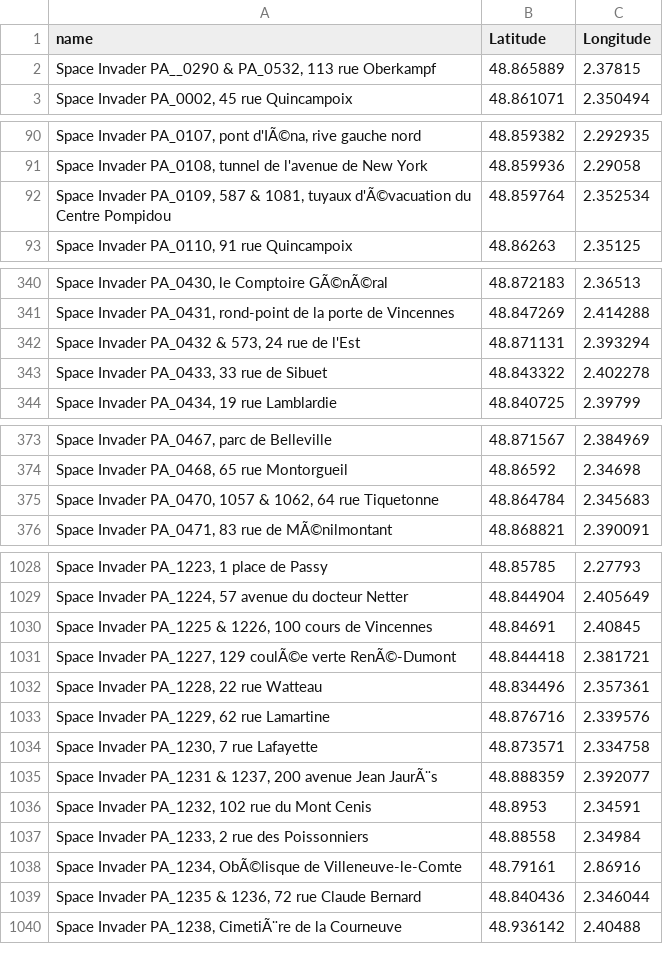
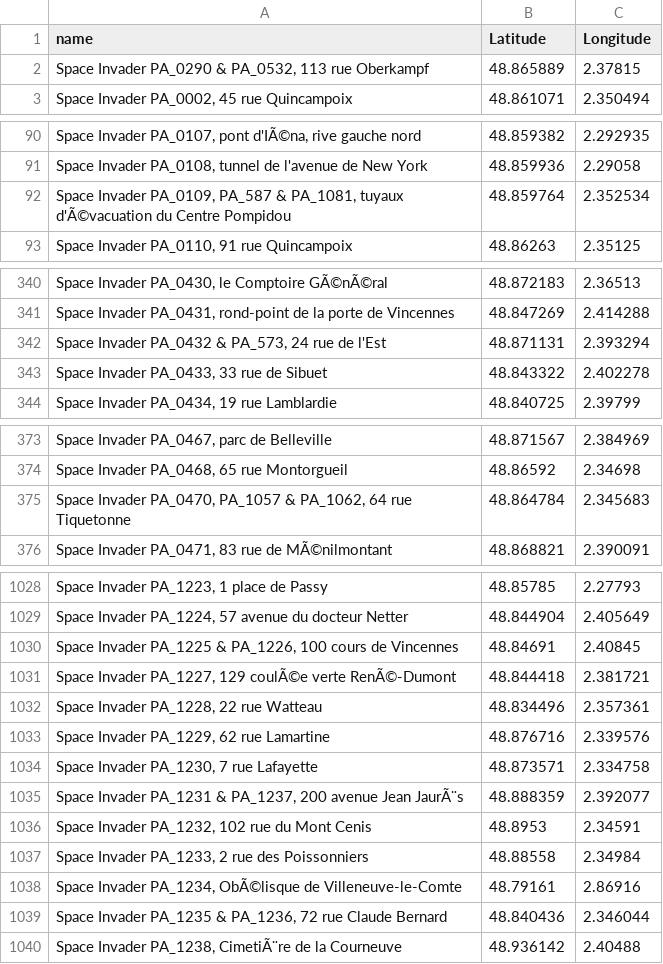
Before and after one commit to phileas-condemine/space_invaders_map, a CSV file: data/20241111_umap_coord_layer.csv, drawn as a sheet; only a part is shown, gaps mark what is left out; the diff covers the shown part only.

```diff
--- a/data/20241111_umap_coord_layer.csv
+++ b/data/20241111_umap_coord_layer.csv
@@ -1,3 +1,3 @@
 name,Latitude,Longitude
-"Space Invader PA__0290 & PA_0532, 113 rue Oberkampf",48.865889,2.37815
+"Space Invader PA_0290 & PA_0532, 113 rue Oberkampf",48.865889,2.37815
 "Space Invader PA_0002, 45 rue Quincampoix",48.861071,2.350494
@@ -91,3 +91,3 @@ name,Latitude,Longitude
 "Space Invader PA_0108, tunnel de l'avenue de New York",48.859936,2.29058
-"Space Invader PA_0109, 587 & 1081, tuyaux d'Ã©vacuation du Centre Pompidou",48.859764,2.352534
+"Space Invader PA_0109, PA_587 & PA_1081, tuyaux d'Ã©vacuation du Centre Pompidou",48.859764,2.352534
 "Space Invader PA_0110, 91 rue Quincampoix",48.86263,2.35125
@@ -341,3 +341,3 @@ name,Latitude,Longitude
 "Space Invader PA_0431, rond-point de la porte de Vincennes",48.847269,2.414288
-"Space Invader PA_0432 & 573, 24 rue de l'Est",48.871131,2.393294
+"Space Invader PA_0432 & PA_573, 24 rue de l'Est",48.871131,2.393294
 "Space Invader PA_0433, 33 rue de Sibuet",48.843322,2.402278
@@ -374,3 +374,3 @@ name,Latitude,Longitude
 "Space Invader PA_0468, 65 rue Montorgueil",48.86592,2.34698
-"Space Invader PA_0470, 1057 & 1062, 64 rue Tiquetonne",48.864784,2.345683
+"Space Invader PA_0470, PA_1057 & PA_1062, 64 rue Tiquetonne",48.864784,2.345683
 "Space Invader PA_0471, 83 rue de MÃ©nilmontant",48.868821,2.390091
@@ -1029,3 +1029,3 @@ name,Latitude,Longitude
 "Space Invader PA_1224, 57 avenue du docteur Netter",48.844904,2.405649
-"Space Invader PA_1225 & 1226, 100 cours de Vincennes",48.84691,2.40845
+"Space Invader PA_1225 & PA_1226, 100 cours de Vincennes",48.84691,2.40845
 "Space Invader PA_1227, 129 coulÃ©e verte RenÃ©-Dumont",48.844418,2.381721
@@ -1034,3 +1034,3 @@ name,Latitude,Longitude
 "Space Invader PA_1230, 7 rue Lafayette",48.873571,2.334758
-"Space Invader PA_1231 & 1237, 200 avenue Jean JaurÃ¨s",48.888359,2.392077
+"Space Invader PA_1231 & PA_1237, 200 avenue Jean JaurÃ¨s",48.888359,2.392077
 "Space Invader PA_1232, 102 rue du Mont Cenis",48.8953,2.34591
@@ -1038,3 +1038,3 @@ name,Latitude,Longitude
 "Space Invader PA_1234, ObÃ©lisque de Villeneuve-le-Comte",48.79161,2.86916
-"Space Invader PA_1235 & 1236, 72 rue Claude Bernard",48.840436,2.346044
+"Space Invader PA_1235 & PA_1236, 72 rue Claude Bernard",48.840436,2.346044
 "Space Invader PA_1238, CimetiÃ¨re de la Courneuve",48.936142,2.40488
```
Also changed, not shown: 5 edited cells elsewhere in this file, 16 other files.
